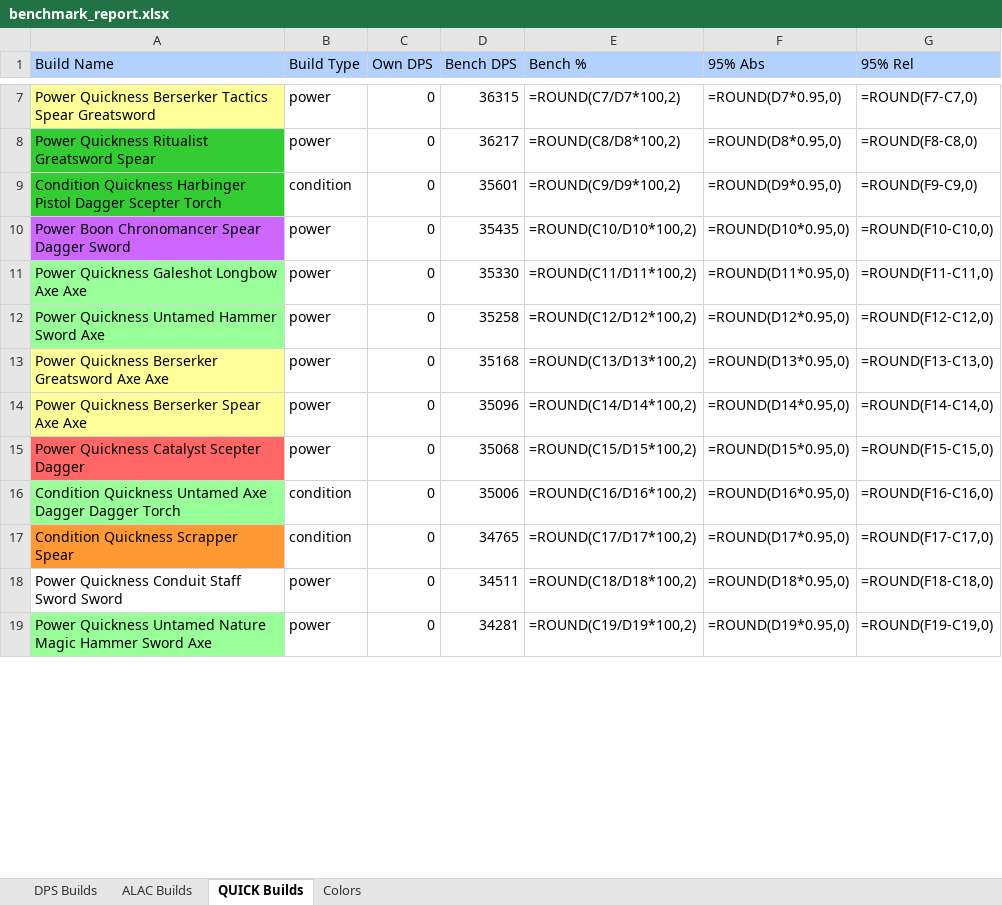
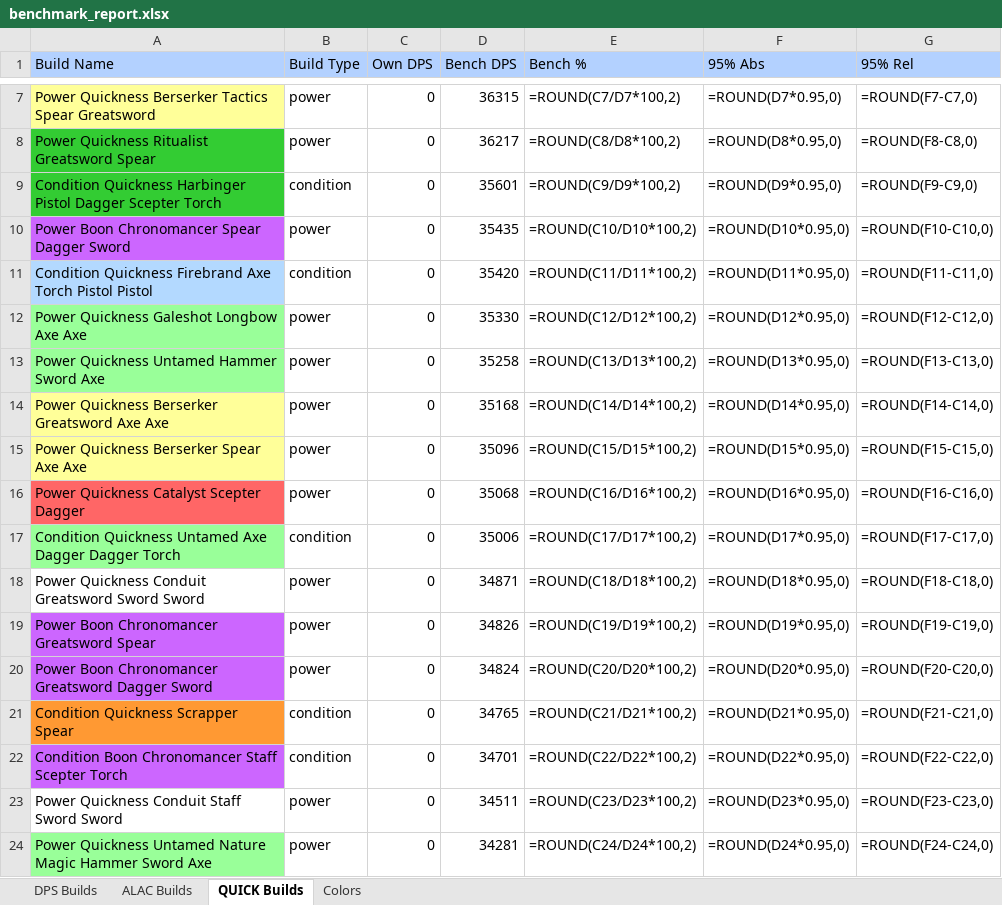
Before and after one commit to rauvagol/GW2_RotaHelper, an Excel workbook: data/bench/benchmark_report.xlsx, sheet QUICK Builds, drawn as a sheet; only a part is shown, gaps mark what is left out; values as stored, in another font and other column widths than the file's, no borders; formulas without a stored value are shown as written; addresses are those after the commit; the diff covers the shown part only; the diff names each change by its address in the sheet, - before the commit and + after, or states it on an @@ line.

```diff
--- a/data/bench/benchmark_report.xlsx (sheet QUICK Builds)
+++ b/data/bench/benchmark_report.xlsx (sheet QUICK Builds)
+row 11: Condition Quickness Firebrand Axe Torch Pistol Pistol | condition | 0 | 35420 | =ROUND(C11/D11*100,2) | =ROUND(D11*0.95,0) | =ROUND(F11-C11,0)
-E12 (Bench %): =ROUND(C11/D11*100,2)
+E12 (Bench %): =ROUND(C12/D12*100,2)
-F12 (95% Abs): =ROUND(D11*0.95,0)
+F12 (95% Abs): =ROUND(D12*0.95,0)
-G12 (95% Rel): =ROUND(F11-C11,0)
+G12 (95% Rel): =ROUND(F12-C12,0)
-E13 (Bench %): =ROUND(C12/D12*100,2)
+E13 (Bench %): =ROUND(C13/D13*100,2)
-F13 (95% Abs): =ROUND(D12*0.95,0)
+F13 (95% Abs): =ROUND(D13*0.95,0)
-G13 (95% Rel): =ROUND(F12-C12,0)
+G13 (95% Rel): =ROUND(F13-C13,0)
-E14 (Bench %): =ROUND(C13/D13*100,2)
+E14 (Bench %): =ROUND(C14/D14*100,2)
-F14 (95% Abs): =ROUND(D13*0.95,0)
+F14 (95% Abs): =ROUND(D14*0.95,0)
-G14 (95% Rel): =ROUND(F13-C13,0)
+G14 (95% Rel): =ROUND(F14-C14,0)
-E15 (Bench %): =ROUND(C14/D14*100,2)
+E15 (Bench %): =ROUND(C15/D15*100,2)
-F15 (95% Abs): =ROUND(D14*0.95,0)
+F15 (95% Abs): =ROUND(D15*0.95,0)
-G15 (95% Rel): =ROUND(F14-C14,0)
+G15 (95% Rel): =ROUND(F15-C15,0)
-E16 (Bench %): =ROUND(C15/D15*100,2)
+E16 (Bench %): =ROUND(C16/D16*100,2)
-F16 (95% Abs): =ROUND(D15*0.95,0)
+F16 (95% Abs): =ROUND(D16*0.95,0)
-G16 (95% Rel): =ROUND(F15-C15,0)
+G16 (95% Rel): =ROUND(F16-C16,0)
-E17 (Bench %): =ROUND(C16/D16*100,2)
+E17 (Bench %): =ROUND(C17/D17*100,2)
-F17 (95% Abs): =ROUND(D16*0.95,0)
+F17 (95% Abs): =ROUND(D17*0.95,0)
-G17 (95% Rel): =ROUND(F16-C16,0)
+G17 (95% Rel): =ROUND(F17-C17,0)
+row 18: Power Quickness Conduit Greatsword Sword Sword | power | 0 | 34871 | =ROUND(C18/D18*100,2) | =ROUND(D18*0.95,0) | =ROUND(F18-C18,0)
+row 19: Power Boon Chronomancer Greatsword Spear | power | 0 | 34826 | =ROUND(C19/D19*100,2) | =ROUND(D19*0.95,0) | =ROUND(F19-C19,0)
+row 20: Power Boon Chronomancer Greatsword Dagger Sword | power | 0 | 34824 | =ROUND(C20/D20*100,2) | =ROUND(D20*0.95,0) | =ROUND(F20-C20,0)
-E21 (Bench %): =ROUND(C17/D17*100,2)
+E21 (Bench %): =ROUND(C21/D21*100,2)
-F21 (95% Abs): =ROUND(D17*0.95,0)
+F21 (95% Abs): =ROUND(D21*0.95,0)
-G21 (95% Rel): =ROUND(F17-C17,0)
+G21 (95% Rel): =ROUND(F21-C21,0)
+row 22: Condition Boon Chronomancer Staff Scepter Torch | condition | 0 | 34701 | =ROUND(C22/D22*100,2) | =ROUND(D22*0.95,0) | =ROUND(F22-C22,0)
-E23 (Bench %): =ROUND(C18/D18*100,2)
+E23 (Bench %): =ROUND(C23/D23*100,2)
-F23 (95% Abs): =ROUND(D18*0.95,0)
+F23 (95% Abs): =ROUND(D23*0.95,0)
-G23 (95% Rel): =ROUND(F18-C18,0)
+G23 (95% Rel): =ROUND(F23-C23,0)
-E24 (Bench %): =ROUND(C19/D19*100,2)
+E24 (Bench %): =ROUND(C24/D24*100,2)
-F24 (95% Abs): =ROUND(D19*0.95,0)
+F24 (95% Abs): =ROUND(D24*0.95,0)
-G24 (95% Rel): =ROUND(F19-C19,0)
+G24 (95% Rel): =ROUND(F24-C24,0)
```
Also changed, not shown: 4 added rows and 36 edited cells elsewhere in this sheet, sheet DPS Builds, sheet ALAC Builds, hidden cells, 2 other files.
